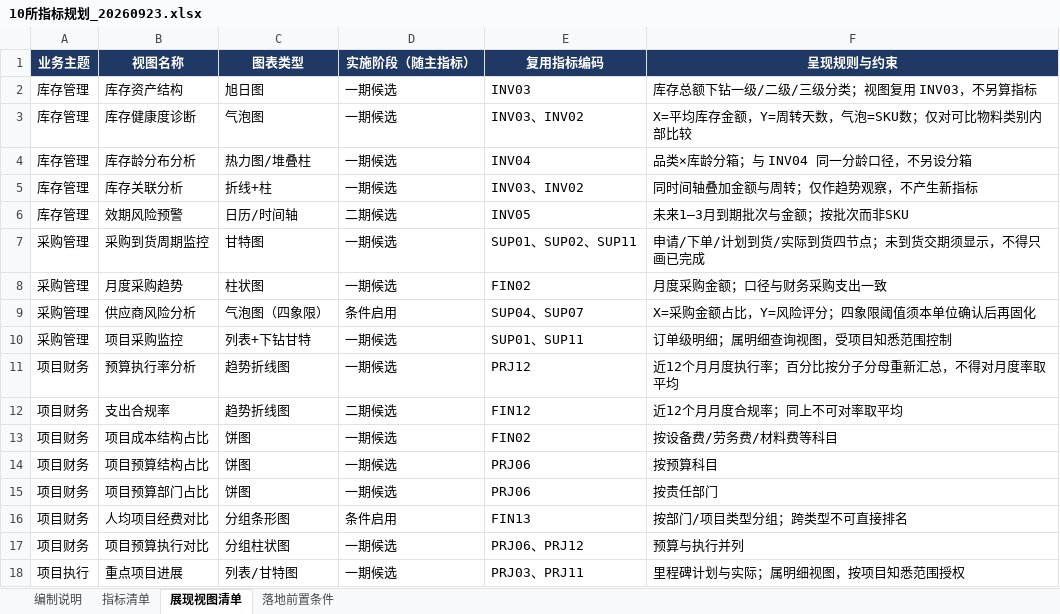
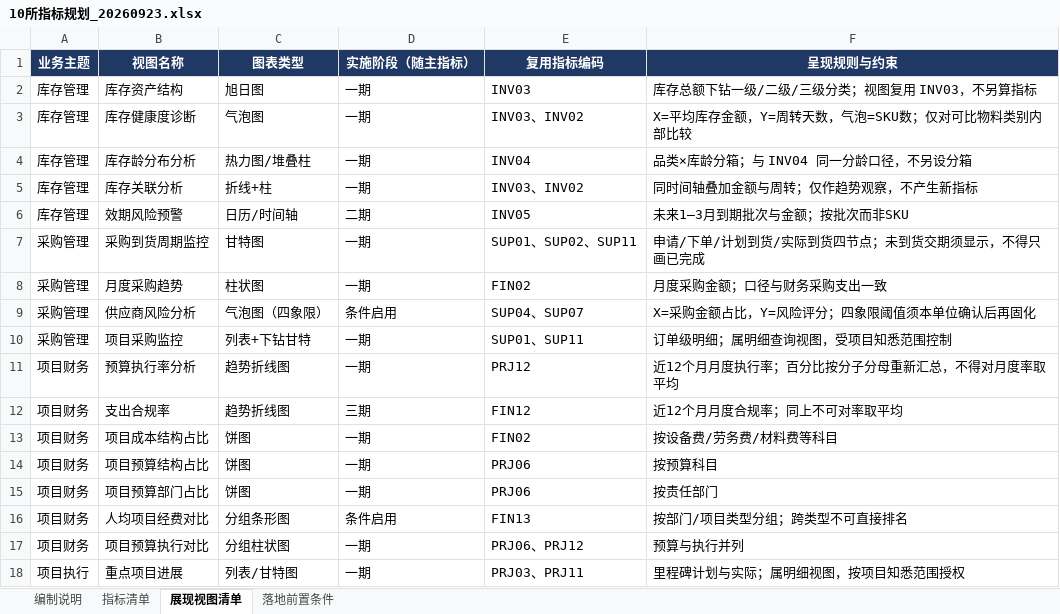
Before and after one commit to billyhotjava/dts-stack, an Excel workbook: worklog/v2.2.3/s10/v4/metrics/outputs/review-20260923/10所指标规划_20260923.xlsx, sheet 展现视图清单, drawn as a sheet; values as stored, in another font and other column widths than the file's, no borders; the diff names each change by its address in the sheet, - before the commit and + after, or states it on an @@ line.

```diff
--- a/worklog/v2.2.3/s10/v4/metrics/outputs/review-20260923/10所指标规划_20260923.xlsx (sheet 展现视图清单)
+++ b/worklog/v2.2.3/s10/v4/metrics/outputs/review-20260923/10所指标规划_20260923.xlsx (sheet 展现视图清单)
-D2:D5 (实施阶段（随主指标）): 一期候选
+D2:D5 (实施阶段（随主指标）): 一期
-D6 (实施阶段（随主指标）): 二期候选
+D6 (实施阶段（随主指标）): 二期
-D7:D8 (实施阶段（随主指标）): 一期候选
+D7:D8 (实施阶段（随主指标）): 一期
-D10:D11 (实施阶段（随主指标）): 一期候选
+D10:D11 (实施阶段（随主指标）): 一期
-D12 (实施阶段（随主指标）): 二期候选
+D12 (实施阶段（随主指标）): 三期
-D13:D15 (实施阶段（随主指标）): 一期候选
+D13:D15 (实施阶段（随主指标）): 一期
-D17:D18 (实施阶段（随主指标）): 一期候选
+D17:D18 (实施阶段（随主指标）): 一期
```
Also changed, not shown: sheet 指标清单, sheet 编制说明, sheet 落地前置条件.
